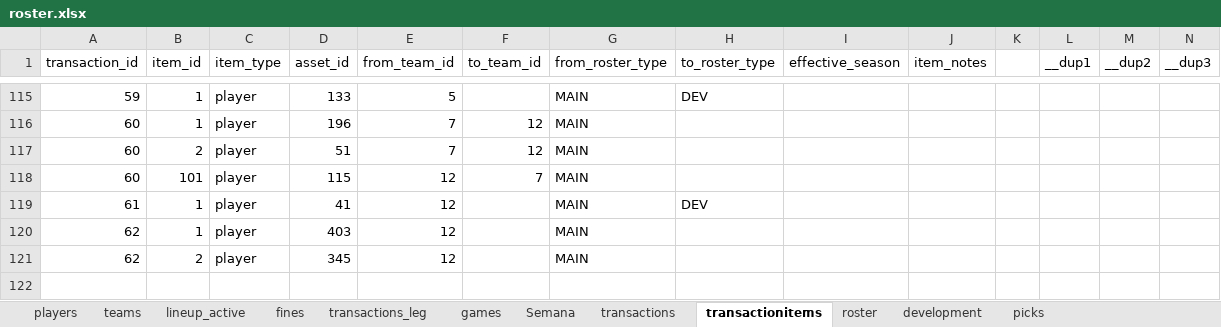
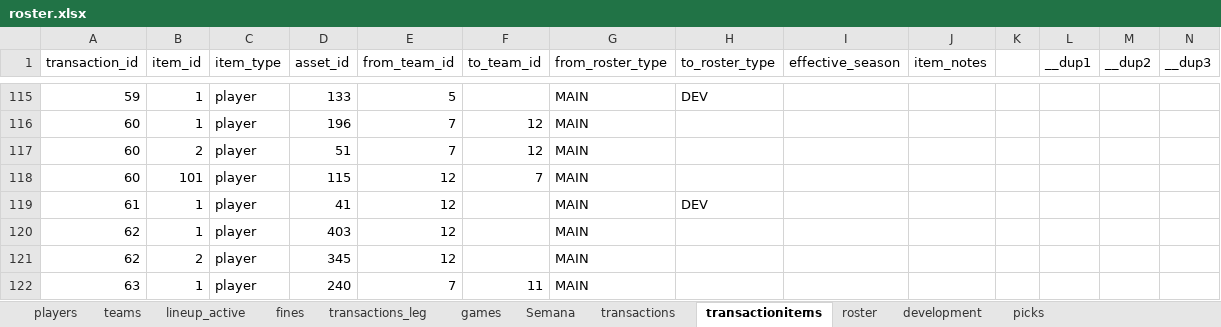
Before and after one commit to filipebrito23/Fantasy-unificado, an Excel workbook: roster.xlsx, sheet transactionitems, drawn as a sheet; only a part is shown, gaps mark what is left out; values as stored, in another font and other column widths than the file's, no borders; the diff names each change by its address in the sheet, - before the commit and + after, or states it on an @@ line.

```diff
--- a/roster.xlsx (sheet transactionitems)
+++ b/roster.xlsx (sheet transactionitems)
+row 122: 63 | 1 | player | 240 | 7 | 11 | MAIN
```
Also changed, not shown: sheet roster, sheet transactions, sheet picks, formulas that keep their value.
